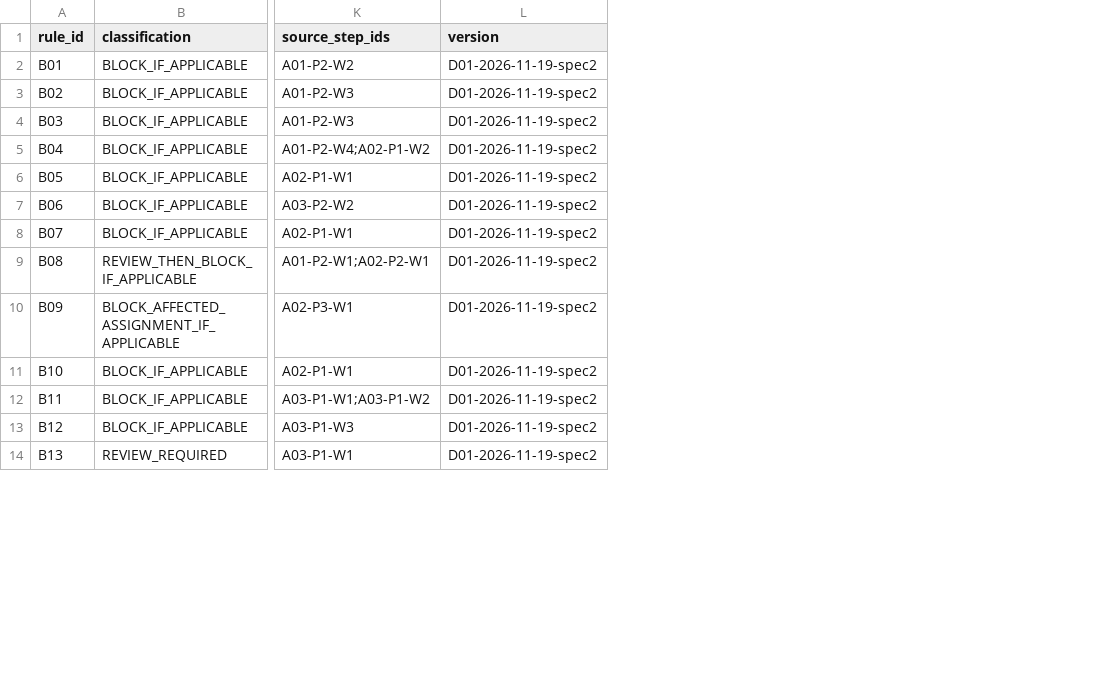
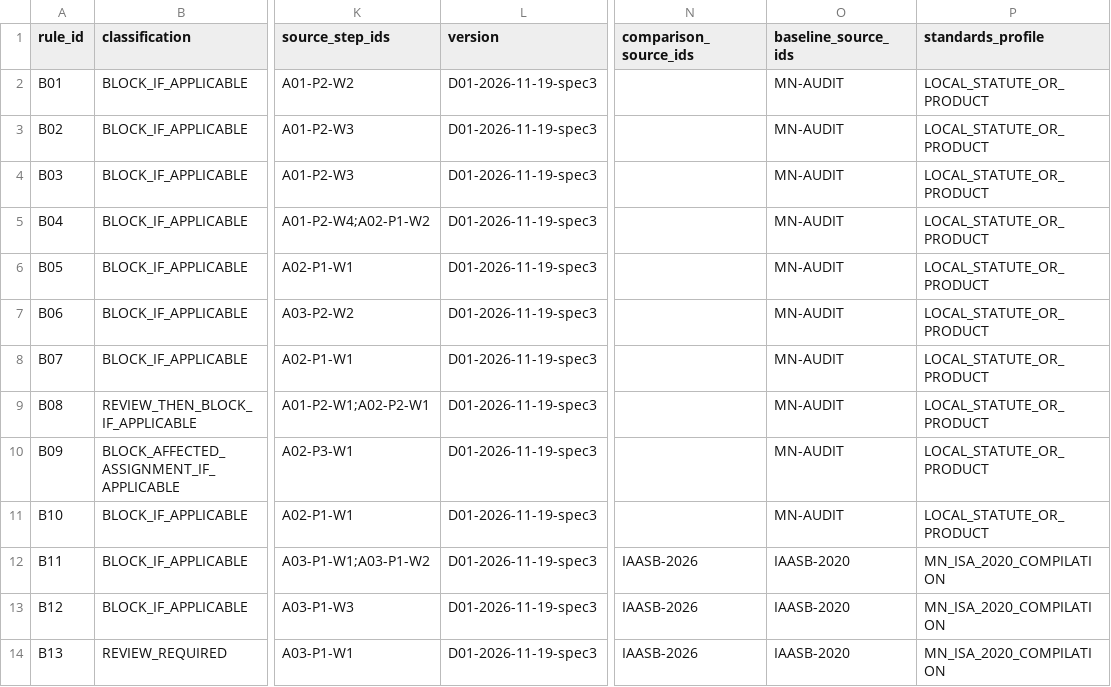
Before and after one commit to gantulga906-cloud/Audit_Mock, a CSV file: docs/delivery/research/audit-first-2026-11-19/results/D01/Blocker_Register.csv, drawn as a sheet; only a part is shown, gaps mark what is left out; the diff covers the shown part only; the diff names each change by its address in the sheet, - before the commit and + after, or states it on an @@ line.

```diff
--- a/docs/delivery/research/audit-first-2026-11-19/results/D01/Blocker_Register.csv
+++ b/docs/delivery/research/audit-first-2026-11-19/results/D01/Blocker_Register.csv
+column N (comparison_source_ids), rows 12-14: all IAASB-2026
+column O (baseline_source_ids), rows 2-14: MN-AUDIT | MN-AUDIT | MN-AUDIT | MN-AUDIT | MN-AUDIT | MN-AUDIT | MN-AUDIT | MN-AUDIT | MN-AUDIT | MN-AUDIT | IAASB-2020 | IAASB-2020 | IAASB-2020
+column P (standards_profile), rows 2-14: LOCAL_STATUTE_OR_PRODUCT | LOCAL_STATUTE_OR_PRODUCT | LOCAL_STATUTE_OR_PRODUCT | LOCAL_STATUTE_OR_PRODUCT | LOCAL_STATUTE_OR_PRODUCT | LOCAL_STATUTE_OR_PRODUCT | LOCAL_STATUTE_OR_PRODUCT | LOCAL_STATUTE_OR_PRODUCT | LOCAL_STATUTE_OR_PRODUCT | LOCAL_STATUTE_OR_PRODUCT | MN_ISA_2020_COMPILATION | MN_ISA_2020_COMPILATION | MN_ISA_2020_COMPILATION
-L2:L14 (version): D01-2026-11-19-spec2
+L2:L14 (version): D01-2026-11-19-spec3
```
Also changed, not shown: 17 edited cells elsewhere in this file, docs/delivery/research/audit-first-2026-11-19/results/D01/Decisions_Open.csv, docs/delivery/research/audit-first-2026-11-19/results/D01/Sources.csv, 11 other files.
